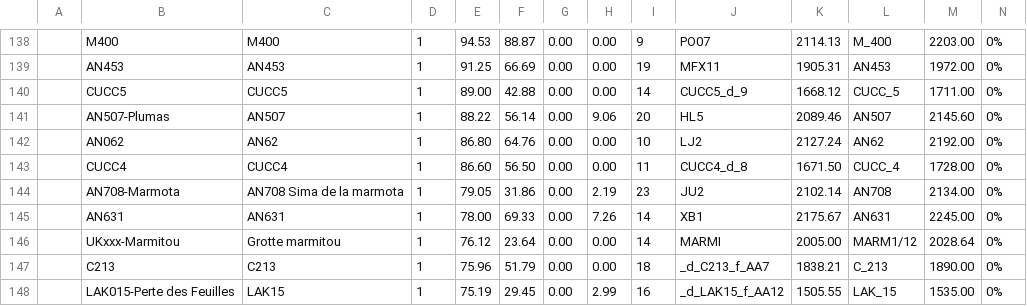
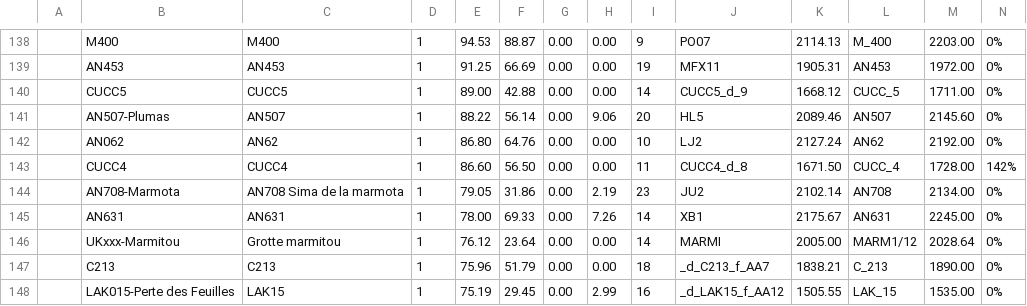
Before and after one commit to Alex38Lyon/Synthese-PSM_LARRA, a CSV file: Outputs/DB_Synthese-PSM_LARRA_Stats/DB_Synthese-PSM_LARRA_stats.csv, drawn as a sheet; only a part is shown, gaps mark what is left out; the diff covers the shown part only; the diff names each change by its address in the sheet, - before the commit and + after, or states it on an @@ line.

```diff
--- a/Outputs/DB_Synthese-PSM_LARRA_Stats/DB_Synthese-PSM_LARRA_stats.csv
+++ b/Outputs/DB_Synthese-PSM_LARRA_Stats/DB_Synthese-PSM_LARRA_stats.csv
-N143: 0%
+N143: 142%
```
Also changed, not shown: 7 edited cells elsewhere in this file, 22 other files.
